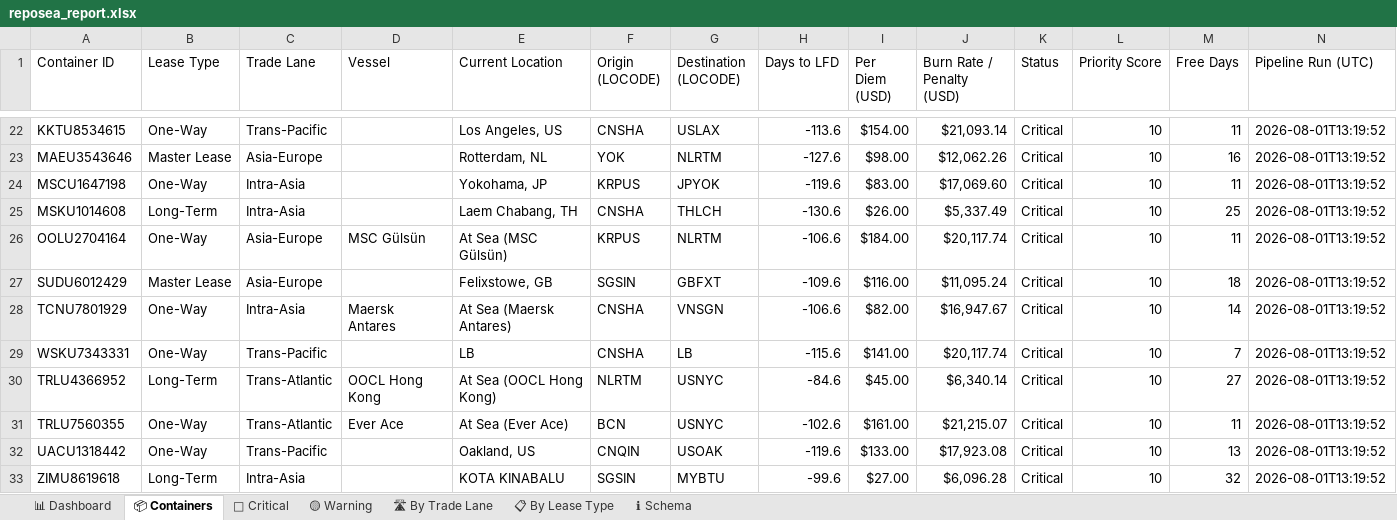
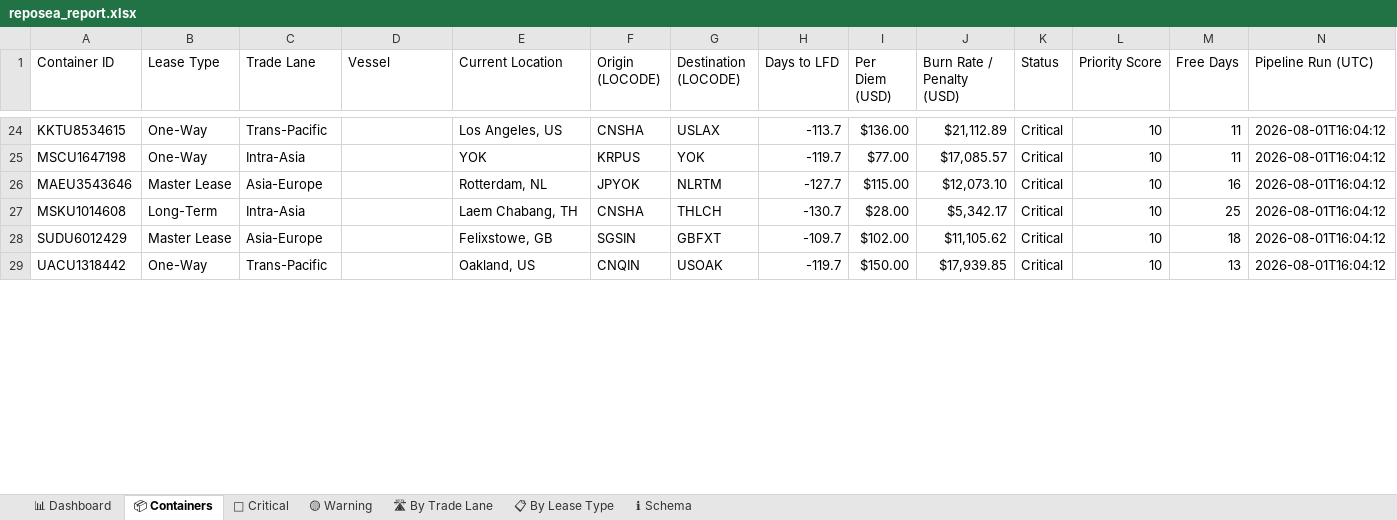
Before and after one commit to rahulmistry18/-Reposea_container_optimizer, an Excel workbook: data/exports/reposea_report.xlsx, sheet 📦 Containers, drawn as a sheet; only a part is shown, gaps mark what is left out; values as stored, in another font and other column widths than the file's, no cell formats; table styles not drawn; removed rows and columns are numbered as before the commit, all else as after; the diff covers the shown part only; the diff names each change by its address in the sheet, - before the commit and + after, or states it on an @@ line.

Commit message:
chore(data): pipeline run 2026-08-01T08:04:13Z [skip ci]

```diff
--- a/data/exports/reposea_report.xlsx (sheet 📦 Containers)
+++ b/data/exports/reposea_report.xlsx (sheet 📦 Containers)
-H24 (Days to LFD): -113.6
+H24 (Days to LFD): -113.7
-I24 (Per Diem (USD)): $154.00
+I24 (Per Diem (USD)): $136.00
-J24 (Burn Rate / Penalty (USD)): $21,093.14
+J24 (Burn Rate / Penalty (USD)): $21,112.89
-N24 (Pipeline Run (UTC)): 2026-08-01T13:19:52
+N24 (Pipeline Run (UTC)): 2026-08-01T16:04:12
+row 25: MSCU1647198 | One-Way | Intra-Asia |  | YOK | KRPUS | YOK | -119.7 | $77.00 | $17,085.57 | Critical | 10 | 11 | 2026-08-01T16:04:12
-F26 (Origin (LOCODE)): YOK
+F26 (Origin (LOCODE)): JPYOK
-H26 (Days to LFD): -127.6
+H26 (Days to LFD): -127.7
-I26 (Per Diem (USD)): $98.00
+I26 (Per Diem (USD)): $115.00
-J26 (Burn Rate / Penalty (USD)): $12,062.26
+J26 (Burn Rate / Penalty (USD)): $12,073.10
-N26 (Pipeline Run (UTC)): 2026-08-01T13:19:52
+N26 (Pipeline Run (UTC)): 2026-08-01T16:04:12
-row 24: MSCU1647198 | One-Way | Intra-Asia |  | Yokohama, JP | KRPUS | JPYOK | -119.6 | $83.00 | $17,069.60 | Critical | 10 | 11 | 2026-08-01T13:19:52
-H27 (Days to LFD): -130.6
+H27 (Days to LFD): -130.7
-I27 (Per Diem (USD)): $26.00
+I27 (Per Diem (USD)): $28.00
-J27 (Burn Rate / Penalty (USD)): $5,337.49
+J27 (Burn Rate / Penalty (USD)): $5,342.17
-N27 (Pipeline Run (UTC)): 2026-08-01T13:19:52
+N27 (Pipeline Run (UTC)): 2026-08-01T16:04:12
-row 26: OOLU2704164 | One-Way | Asia-Europe | MSC Gülsün | At Sea (MSC Gülsün) | KRPUS | NLRTM | -106.6 | $184.00 | $20,117.74 | Critical | 10 | 11 | 2026-08-01T13:19:52
-H28 (Days to LFD): -109.6
+H28 (Days to LFD): -109.7
-I28 (Per Diem (USD)): $116.00
+I28 (Per Diem (USD)): $102.00
-J28 (Burn Rate / Penalty (USD)): $11,095.24
+J28 (Burn Rate / Penalty (USD)): $11,105.62
-N28 (Pipeline Run (UTC)): 2026-08-01T13:19:52
+N28 (Pipeline Run (UTC)): 2026-08-01T16:04:12
-row 28: TCNU7801929 | One-Way | Intra-Asia | Maersk Antares | At Sea (Maersk Antares) | CNSHA | VNSGN | -106.6 | $82.00 | $16,947.67 | Critical | 10 | 14 | 2026-08-01T13:19:52
-row 29: WSKU7343331 | One-Way | Trans-Pacific |  | LB | CNSHA | LB | -115.6 | $141.00 | $20,117.74 | Critical | 10 | 7 | 2026-08-01T13:19:52
-row 30: TRLU4366952 | Long-Term | Trans-Atlantic | OOCL Hong Kong | At Sea (OOCL Hong Kong) | NLRTM | USNYC | -84.6 | $45.00 | $6,340.14 | Critical | 10 | 27 | 2026-08-01T13:19:52
-row 31: TRLU7560355 | One-Way | Trans-Atlantic | Ever Ace | At Sea (Ever Ace) | BCN | USNYC | -102.6 | $161.00 | $21,215.07 | Critical | 10 | 11 | 2026-08-01T13:19:52
-H29 (Days to LFD): -119.6
+H29 (Days to LFD): -119.7
-I29 (Per Diem (USD)): $133.00
+I29 (Per Diem (USD)): $150.00
-J29 (Burn Rate / Penalty (USD)): $17,923.08
+J29 (Burn Rate / Penalty (USD)): $17,939.85
-N29 (Pipeline Run (UTC)): 2026-08-01T13:19:52
+N29 (Pipeline Run (UTC)): 2026-08-01T16:04:12
-row 33: ZIMU8619618 | Long-Term | Intra-Asia |  | KOTA KINABALU | SGSIN | MYBTU | -99.6 | $27.00 | $6,096.28 | Critical | 10 | 32 | 2026-08-01T13:19:52
```
Also changed, not shown: 16 added rows, 10 removed rows and 52 edited cells elsewhere in this sheet, sheet 🔴 Critical, sheet 🛣 By Trade Lane, sheet 📊 Dashboard, sheet 📋 By Lease Type, cell formats, 7 other files.
